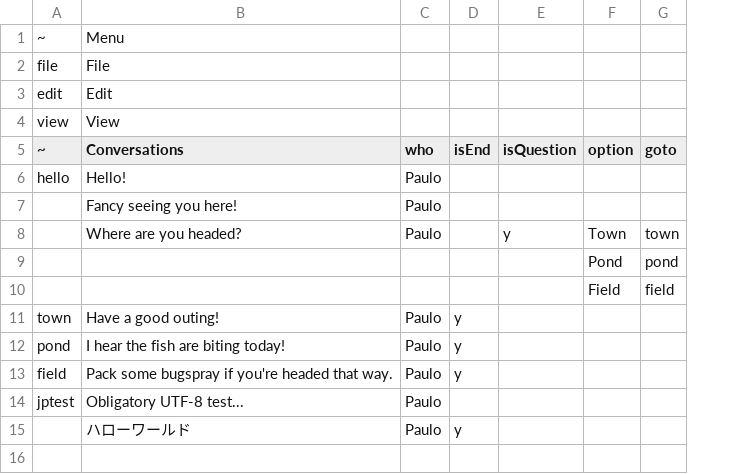
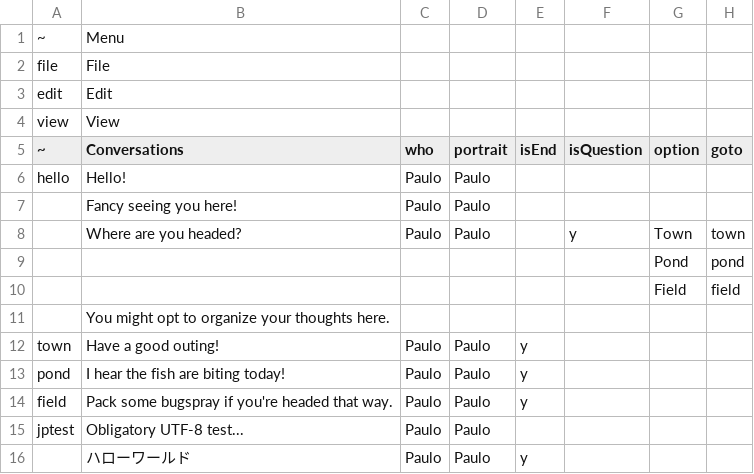
Before and after one commit to DYNOPUNCH/SummerScramble, a TSV file: res/locale/en.tsv, drawn as a sheet; the diff names each change by its address in the sheet, - before the commit and + after, or states it on an @@ line.

Commit message:
add `portrait` field to spreadsheet spec

```diff
--- a/res/locale/en.tsv
+++ b/res/locale/en.tsv
+column D (portrait), rows 6-8: all Paulo; rows 12-16: all Paulo
+row 11:  | You might opt to organize your thoughts here.
```
Also changed, not shown: 3 other files.
